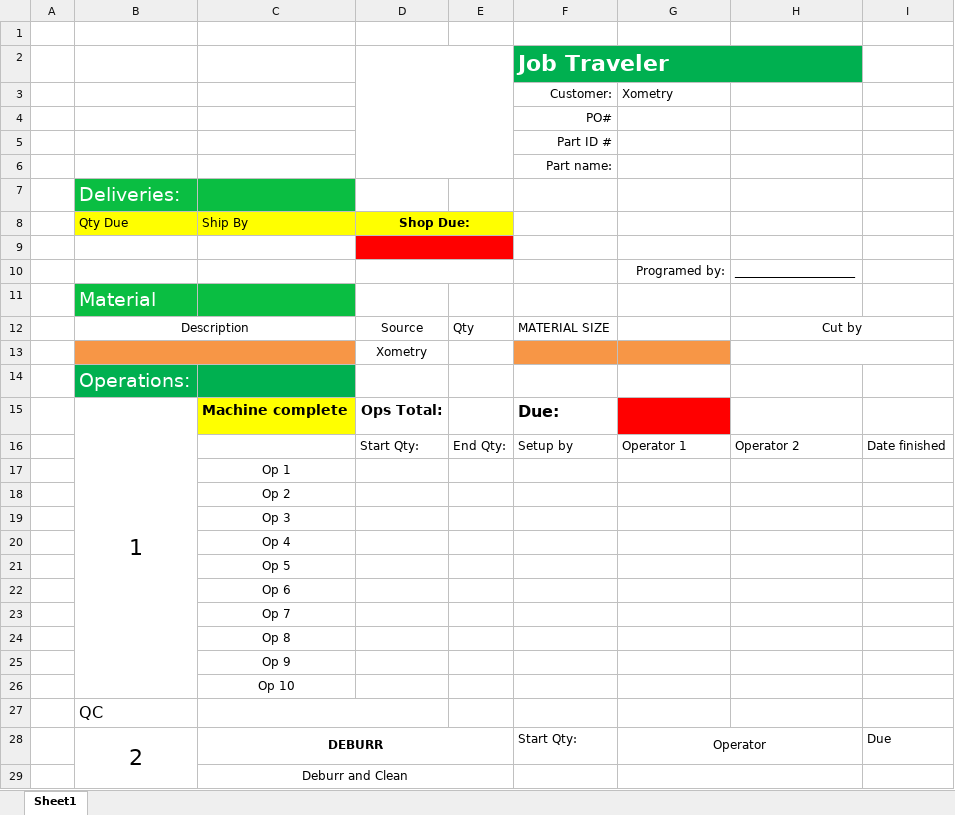
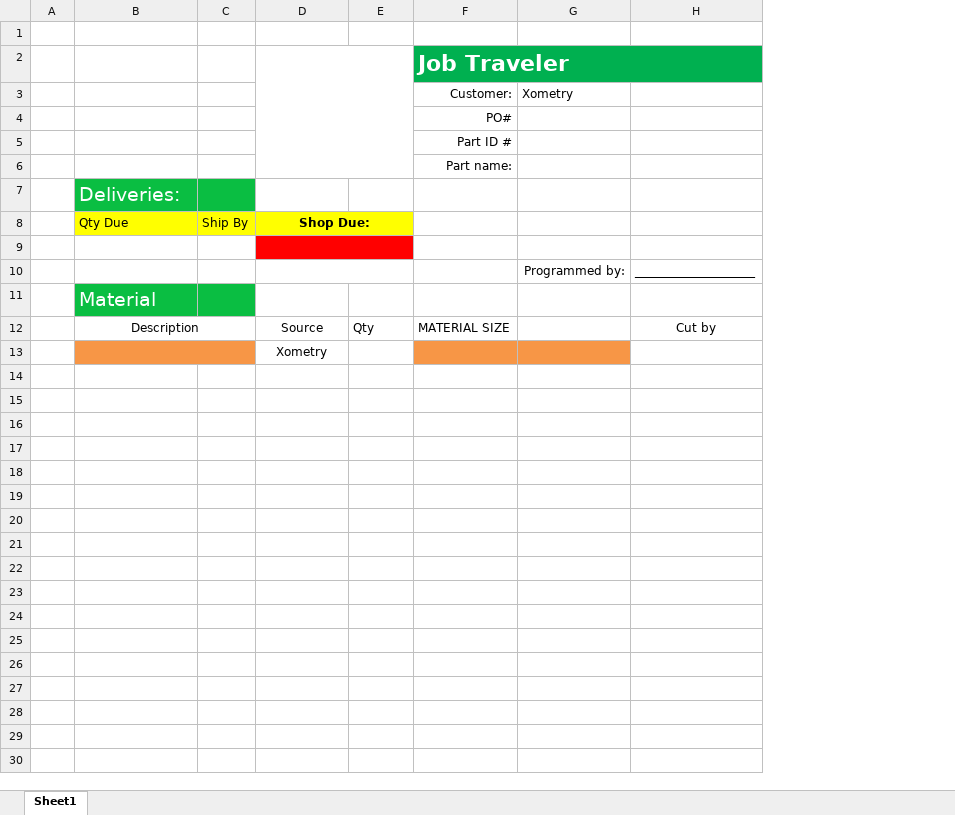
Before and after one commit to kalahasv/traveller-reader, an Excel workbook: TRAVELER TEMPLATE.xlsx, sheet Sheet1, drawn as a sheet; only a part is shown; values as stored, in another font and other column widths than the file's, no borders; charts and pictures not drawn; removed rows and columns are numbered as before the commit, all else as after; the diff covers the shown part only; the diff names each change by its address in the sheet, - before the commit and + after, or states it on an @@ line.

```diff
--- a/TRAVELER TEMPLATE.xlsx (sheet Sheet1)
+++ b/TRAVELER TEMPLATE.xlsx (sheet Sheet1)
-column C, row 8: Ship By
+column C, row 8: Ship By
-column I, empty
-G10: Programed by:
+G10: Programmed by:
-H12:I12 merged
-H13:I13 merged
-row 14:  | Operations:
-row 15:  | 1 | Machine complete | Ops Total: |  | Due:
-row 16:  |  |  | Start Qty: | End Qty: | Setup by | Operator 1 | Operator 2 | Date finished
-row 17:  |  | Op 1
-row 18:  |  | Op 2
-row 19:  |  | Op 3
-row 20:  |  | Op 4
-row 21:  |  | Op 5
-row 22:  |  | Op 6
-row 23:  |  | Op 7
-row 24:  |  | Op 8
-row 25:  |  | Op 9
-row 26:  |  | Op 10
-row 27:  | QC
-row 28:  | 2 | DEBURR |  |  | Start Qty: | Operator |  | Due
-row 29:  |  | Deburr and Clean
```
Also changed, not shown: 34 removed rows elsewhere in this sheet, 3 other files.
